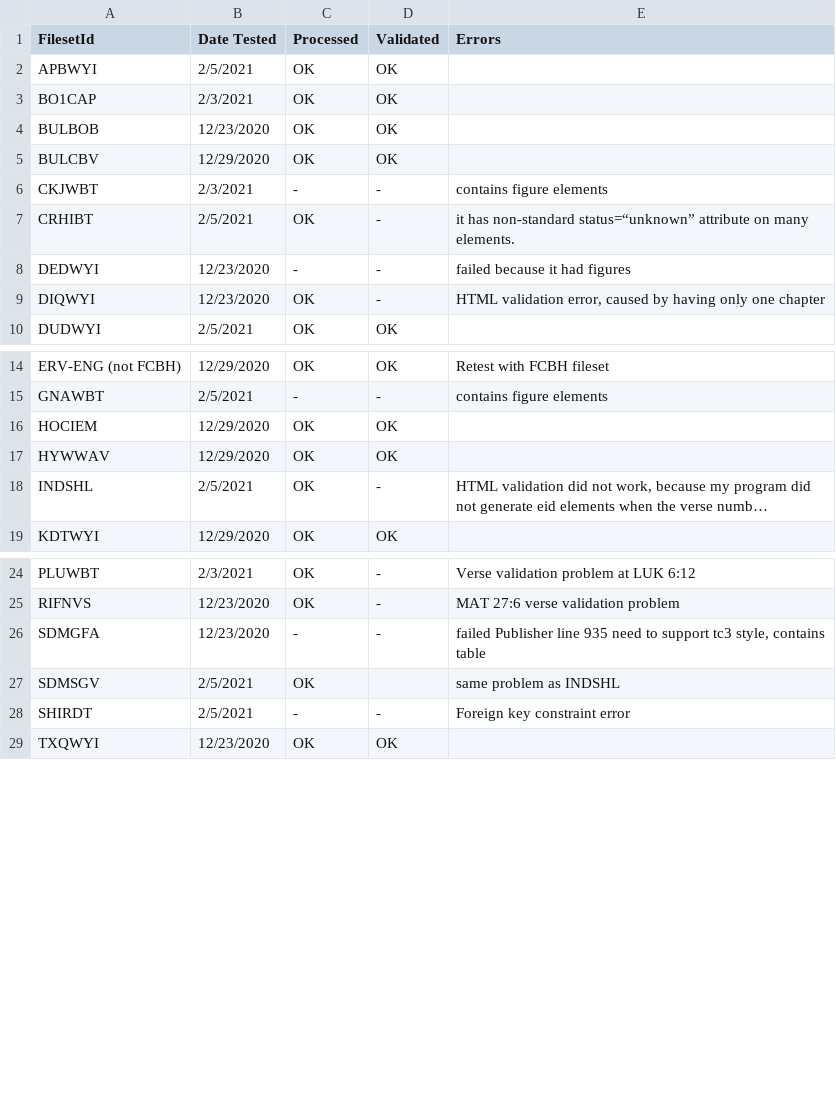
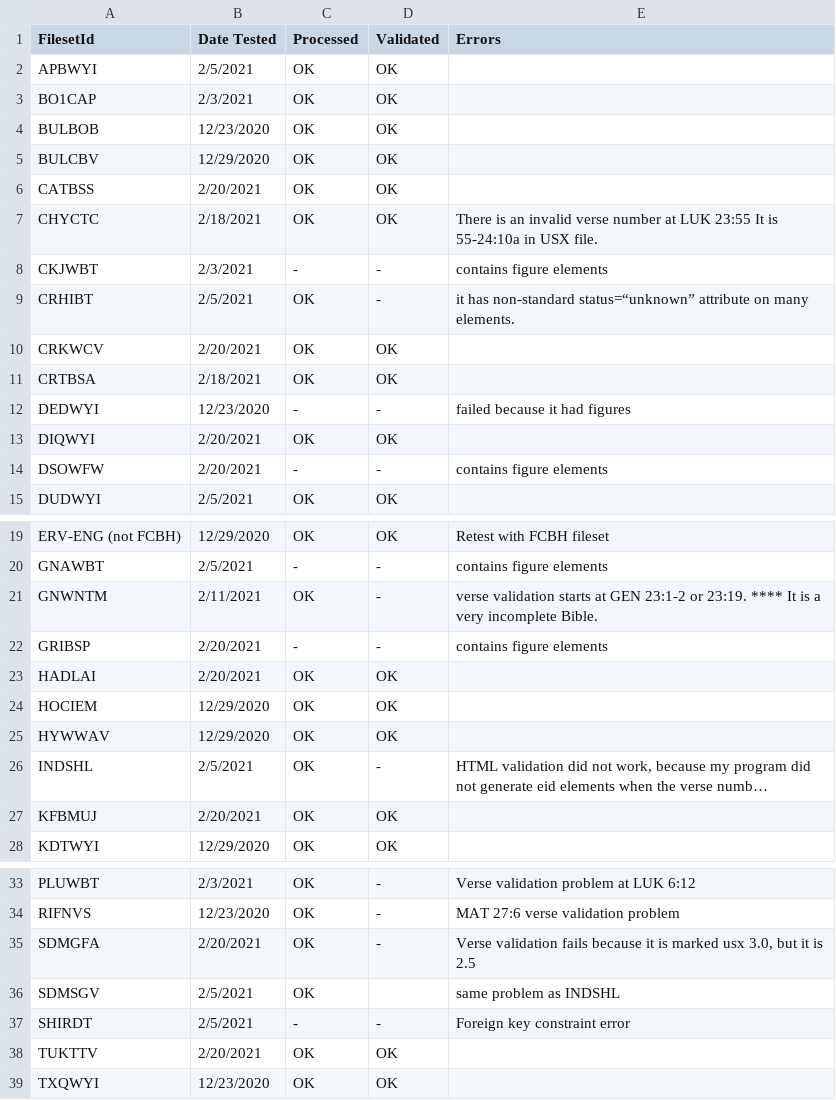
Before and after one commit to faithcomesbyhearing/dbp-etl, a CSV file: doc/BiblePublisherTests.csv, drawn as a sheet; only a part is shown, gaps mark what is left out; long unchanged cells end in …; addresses are those after the commit; the diff names each change by its address in the sheet, - before the commit and + after, or states it on an @@ line.

```diff
--- a/doc/BiblePublisherTests.csv
+++ b/doc/BiblePublisherTests.csv
+row 6: CATBSS | 2/20/2021 | OK | OK
+row 7: CHYCTC | 2/18/2021 | OK | OK | There is an invalid verse number at LUK 23:55 It is 55-24:10a in USX file.
+row 10: CRKWCV | 2/20/2021 | OK | OK
+row 11: CRTBSA | 2/18/2021 | OK | OK
-B13 (Date Tested): 12/23/2020
+B13 (Date Tested): 2/20/2021
-D13 (Validated): -
+D13 (Validated): OK
-E13 (Errors): HTML validation error, caused by having only one chapter
+E13 (Errors): (empty)
+row 14: DSOWFW | 2/20/2021 | - | - | contains figure elements
+row 21: GNWNTM | 2/11/2021 | OK | - | verse validation starts at GEN 23:1-2 or 23:19. **** It is a very incomplete Bible.
+row 22: GRIBSP | 2/20/2021 | - | - | contains figure elements
+row 23: HADLAI | 2/20/2021 | OK | OK
+row 27: KFBMUJ | 2/20/2021 | OK | OK
-B35 (Date Tested): 12/23/2020
+B35 (Date Tested): 2/20/2021
-C35 (Processed): -
+C35 (Processed): OK
-E35 (Errors): failed Publisher line 935 need to support tc3 style, contains table
+E35 (Errors): Verse validation fails because it is marked usx 3.0, but it is 2.5
+row 38: TUKTTV | 2/20/2021 | OK | OK
```
Also changed, not shown: 2 other files.
